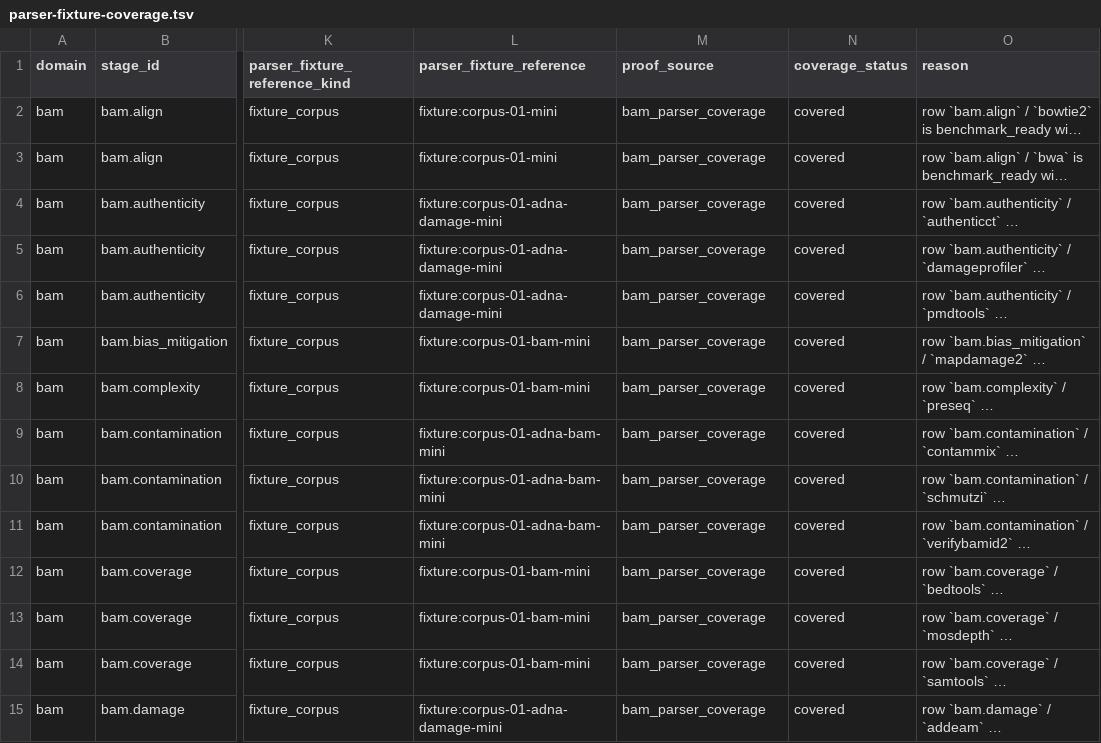
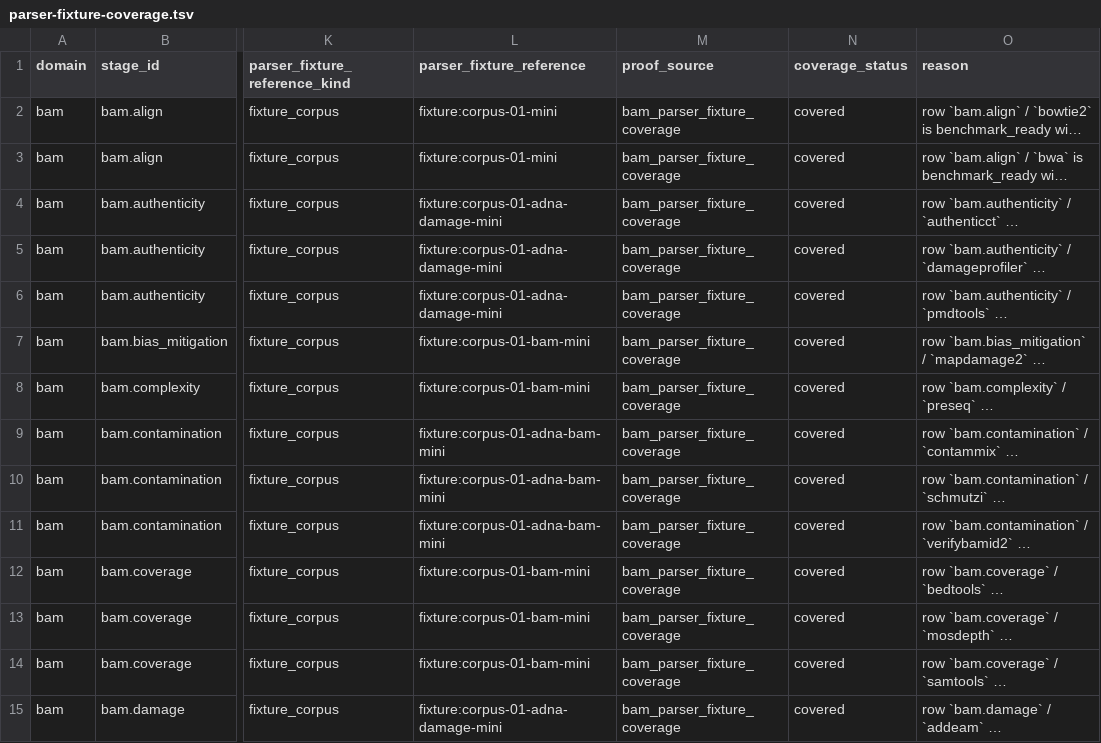
Before and after one commit to bijux/bijux-genomics, a TSV file: benchmarks/readiness/all-domains/parser-fixture-coverage.tsv, drawn as a sheet; only a part is shown, gaps mark what is left out; long unchanged cells end in …; the diff covers the shown part only; the diff names each change by its address in the sheet, - before the commit and + after, or states it on an @@ line.

Commit message:
chore(benchmarks): publish bam parser fixture coverage outputs

```diff
--- a/benchmarks/readiness/all-domains/parser-fixture-coverage.tsv
+++ b/benchmarks/readiness/all-domains/parser-fixture-coverage.tsv
-M2:M15 (proof_source): bam_parser_coverage
+M2:M15 (proof_source): bam_parser_fixture_coverage
```
Also changed, not shown: 35 edited cells elsewhere in this file, 9 other files.
